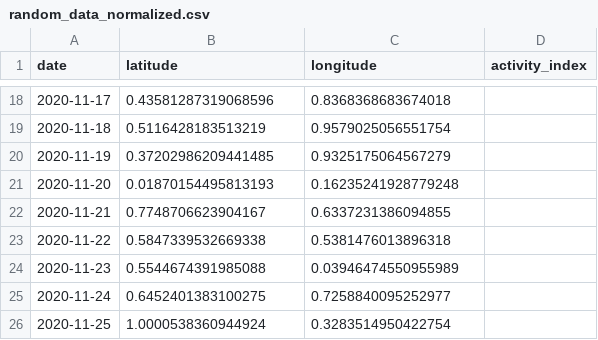
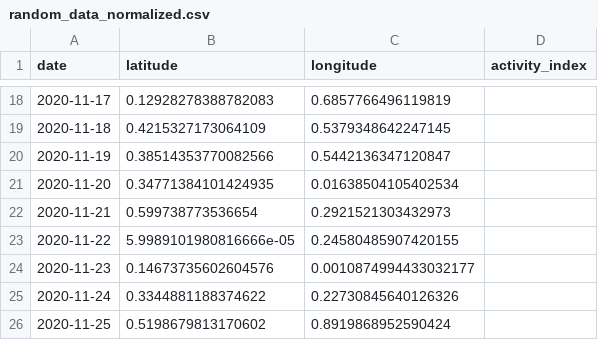
Before and after one commit to janakparajuli/Spatio_Temporal_Analysis, a CSV file: outputs/random_data_normalized.csv, drawn as a sheet; only a part is shown, gaps mark what is left out; the diff covers the shown part only.

Commit message:
refining random data

```diff
--- a/outputs/random_data_normalized.csv
+++ b/outputs/random_data_normalized.csv
@@ -18,9 +18,9 @@ date,latitude,longitude,activity_index
-2020-11-17,0.43581287319068596,0.8368368683674018,
-2020-11-18,0.5116428183513219,0.9579025056551754,
-2020-11-19,0.37202986209441485,0.9325175064567279,
-2020-11-20,0.01870154495813193,0.16235241928779248,
-2020-11-21,0.7748706623904167,0.6337231386094855,
-2020-11-22,0.5847339532669338,0.5381476013896318,
-2020-11-23,0.5544674391985088,0.03946474550955989,
-2020-11-24,0.6452401383100275,0.7258840095252977,
-2020-11-25,1.0000538360944924,0.3283514950422754,
+2020-11-17,0.12928278388782083,0.6857766496119819,
+2020-11-18,0.4215327173064109,0.5379348642247145,
+2020-11-19,0.38514353770082566,0.5442136347120847,
+2020-11-20,0.34771384101424935,0.01638504105402534,
+2020-11-21,0.599738773536654,0.2921521303432973,
+2020-11-22,5.9989101980816666e-05,0.24580485907420155,
+2020-11-23,0.14673735602604576,0.0010874994433032177,
+2020-11-24,0.3344881188374622,0.22730845640126326,
+2020-11-25,0.5198679813170602,0.8919868952590424,
```
Also changed, not shown: 32 edited cells elsewhere in this file, outputs/random_data.csv, 1 other file.
